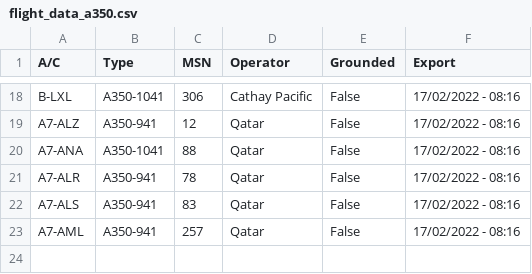
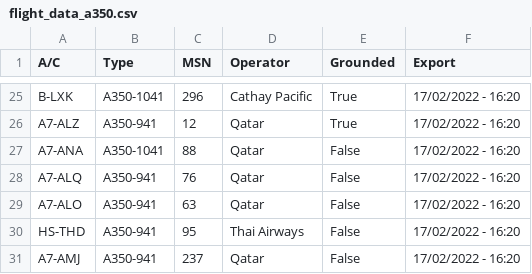
Before and after one commit to clintjb/clintjb.github.v2, a CSV file: _data/flight_data_a350.csv, drawn as a sheet; only a part is shown, gaps mark what is left out; addresses are those after the commit; the diff covers the shown part only; the diff names each change by its address in the sheet, - before the commit and + after, or states it on an @@ line.

```diff
--- a/_data/flight_data_a350.csv
+++ b/_data/flight_data_a350.csv
-A25 (A/C): B-LXL
+A25 (A/C): B-LXK
-C25 (MSN): 306
+C25 (MSN): 296
-E25:E26 (Grounded): False
+E25:E26 (Grounded): True
-F25:F29 (Export): 17/02/2022 - 08:16
+F25:F29 (Export): 17/02/2022 - 16:20
-A28 (A/C): A7-ALR
+A28 (A/C): A7-ALQ
-C28 (MSN): 78
+C28 (MSN): 76
-A29 (A/C): A7-ALS
+A29 (A/C): A7-ALO
-C29 (MSN): 83
+C29 (MSN): 63
+row 30: HS-THD | A350-941 | 95 | Thai Airways | False | 17/02/2022 - 16:20
-A31 (A/C): A7-AML
+A31 (A/C): A7-AMJ
-C31 (MSN): 257
+C31 (MSN): 237
-F31 (Export): 17/02/2022 - 08:16
+F31 (Export): 17/02/2022 - 16:20
```
Also changed, not shown: 16 added rows, 9 removed rows and 12 edited cells elsewhere in this file, 1 other file.
